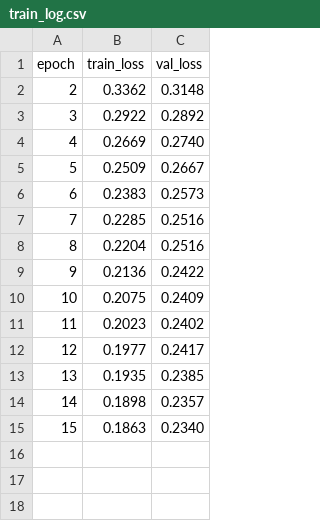
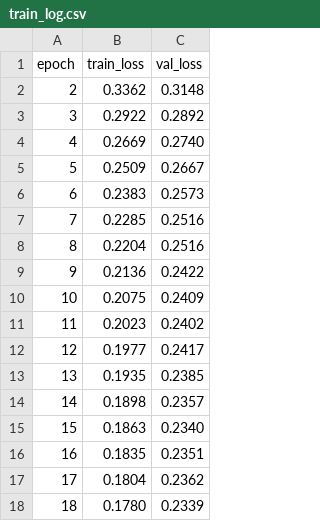
Before and after one commit to yaober/image2transcripts, a CSV file: output/train_log.csv, drawn as a sheet.

```diff
--- a/output/train_log.csv
+++ b/output/train_log.csv
@@ -15 +15,4 @@ epoch,train_loss,val_loss
 15,0.1863,0.2340
+16,0.1835,0.2351
+17,0.1804,0.2362
+18,0.1780,0.2339
```
Also changed, not shown: 3 other files.
